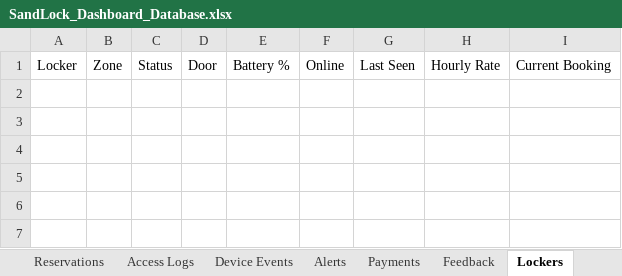
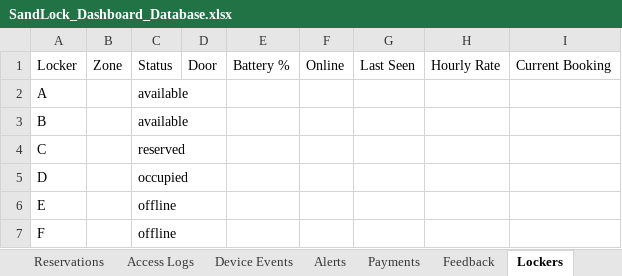
Before and after one commit to mayarelhadyy/sandlock-control, an Excel workbook: data/SandLock_Dashboard_Database.xlsx, sheet Lockers, drawn as a sheet; values as stored, in another font and other column widths than the file's, no borders; the diff names each change by its address in the sheet, - before the commit and + after, or states it on an @@ line.

```diff
--- a/data/SandLock_Dashboard_Database.xlsx (sheet Lockers)
+++ b/data/SandLock_Dashboard_Database.xlsx (sheet Lockers)
+row 2: A |  | available
+row 3: B |  | available
+row 4: C |  | reserved
+row 5: D |  | occupied
+row 6: E |  | offline
+row 7: F |  | offline
```
Also changed, not shown: sheet Reservations, sheet Payments, 18 other files.
